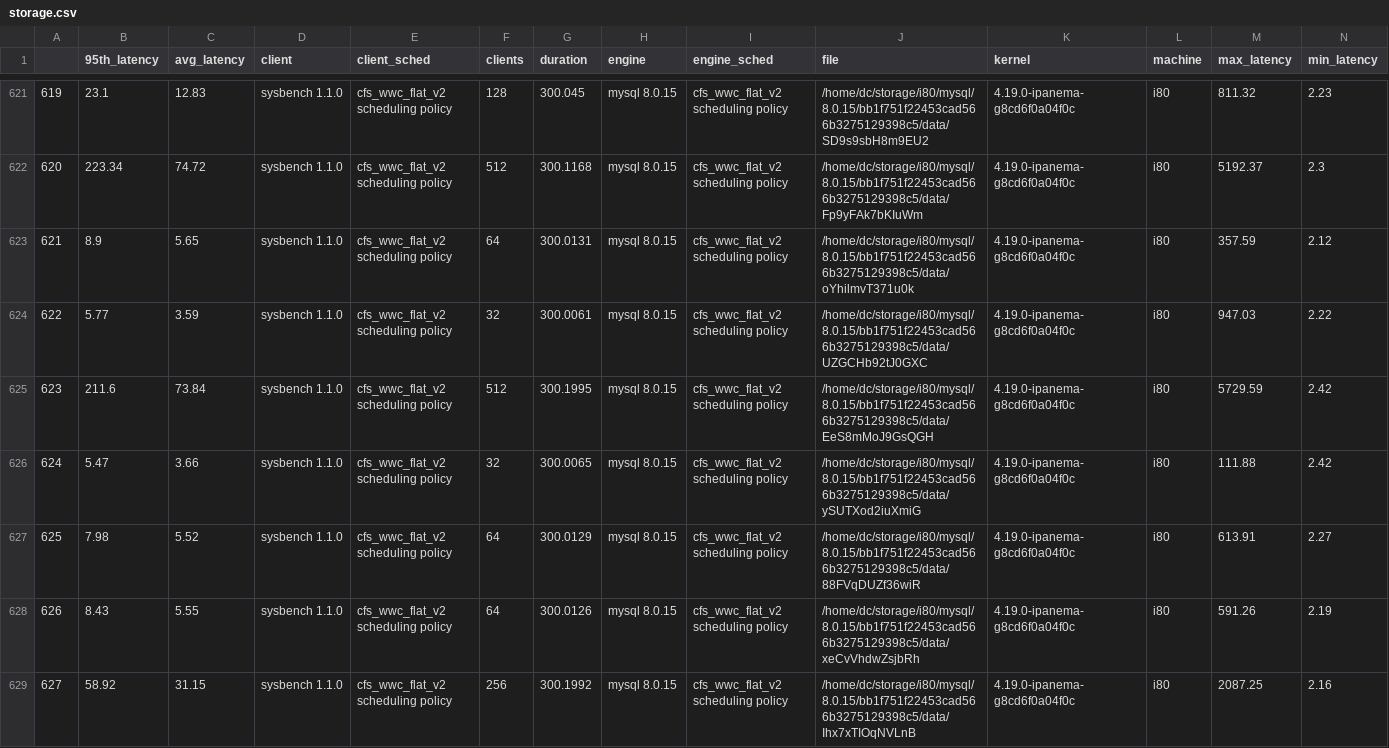
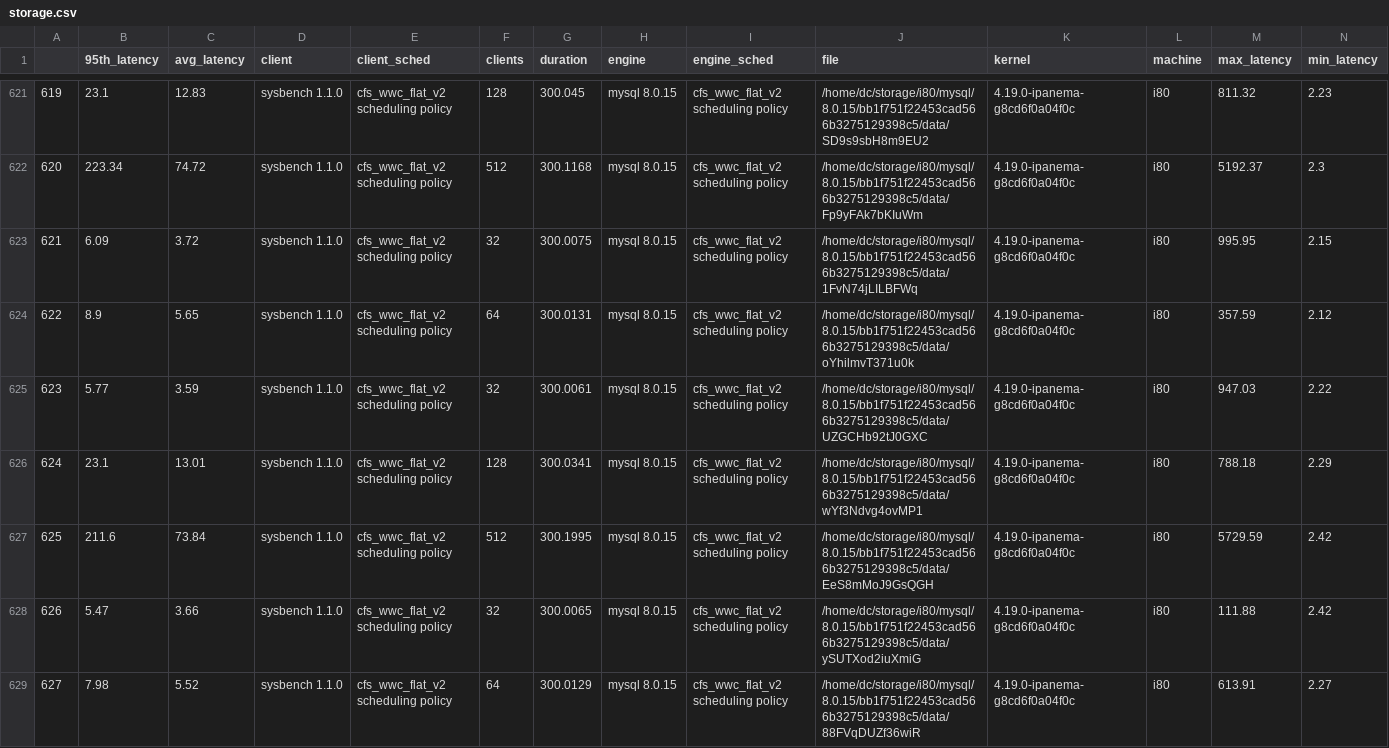
Before and after one commit to carverdamien/plot.ipanema, a CSV file: storage.csv, drawn as a sheet; only a part is shown, gaps mark what is left out; the shorter side is filled out with more unchanged rows; addresses are those after the commit; rows hold the shown columns only; the diff covers the shown part only; the diff names each change by its address in the sheet, - before the commit and + after, or states it on an @@ line.

```diff
--- a/storage.csv
+++ b/storage.csv
+row 623: 621 | 6.09 | 3.72 | sysbench 1.1.0 | cfs_wwc_flat_v2 scheduling policy | 32 | 300.0075 | mysql 8.0.15 | cfs_wwc_flat_v2 scheduling policy | /home/dc/storage/i80/mysql/8.0.15/bb1f751f22453cad566b3275129398c5/data/1FvN74jLILBFWq | 4.19.0-ipanema-g8cd6f0a04f0c | i80 | 995.95 | 2.15
@@ column A renumbered from row 624 down @@
+row 626: 624 | 23.1 | 13.01 | sysbench 1.1.0 | cfs_wwc_flat_v2 scheduling policy | 128 | 300.0341 | mysql 8.0.15 | cfs_wwc_flat_v2 scheduling policy | /home/dc/storage/i80/mysql/8.0.15/bb1f751f22453cad566b3275129398c5/data/wYf3Ndvg4ovMP1 | 4.19.0-ipanema-g8cd6f0a04f0c | i80 | 788.18 | 2.29
```
Also changed, not shown: 3 added rows elsewhere in this file, i44/mongo/v4.1.8/storage.csv, i44/mysql/5.7.25/storage.csv, 39 other files.
